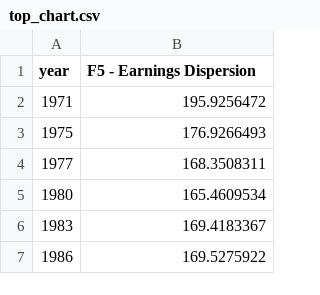
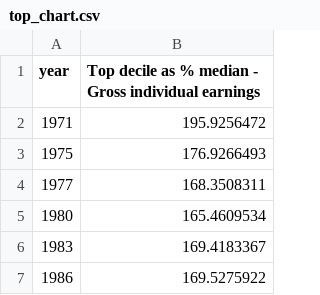
Before and after one commit to owid/chartbook, a CSV file: Finland/top_chart.csv, drawn as a sheet; only a part is shown.

```diff
--- a/Finland/top_chart.csv
+++ b/Finland/top_chart.csv
@@ -1,2 +1,2 @@
-year,F5 - Earnings Dispersion
+year,Top decile as % median - Gross individual earnings
 1971,195.9256472
```
Also changed, not shown: Finland/bottom_chart.csv, 4 other files.
